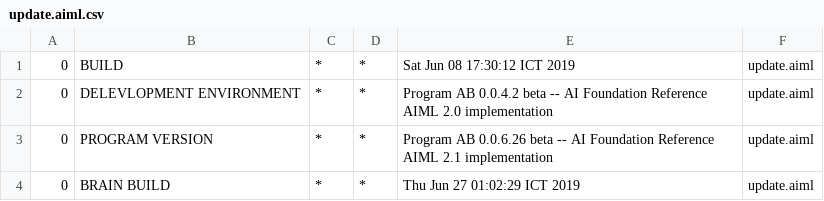
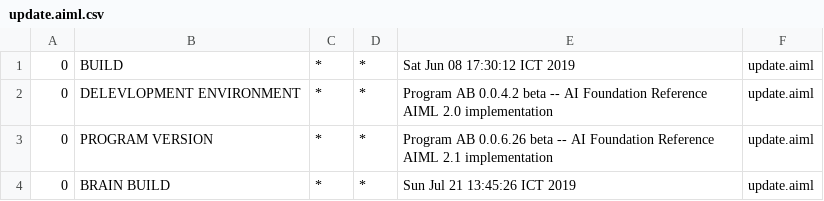
Before and after one commit to ajerabi/Chatbot-AB-Program, a CSV file: bots/super - Salin/aimlif/update.aiml.csv (was bots/super/aimlif/update.aiml.csv), drawn as a sheet.

```diff
--- a/bots/super/aimlif/update.aiml.csv
+++ b/bots/super - Salin/aimlif/update.aiml.csv
@@ -3,2 +3,2 @@
 0,PROGRAM VERSION,*,*,Program AB 0.0.6.26 beta -- AI Foundation Reference AIML 2.1 implementation,update.aiml
-0,BRAIN BUILD,*,*,Thu Jun 27 01:02:29 ICT 2019,update.aiml
+0,BRAIN BUILD,*,*,Sun Jul 21 13:45:26 ICT 2019,update.aiml
```
Also changed, not shown: 49 other files.
